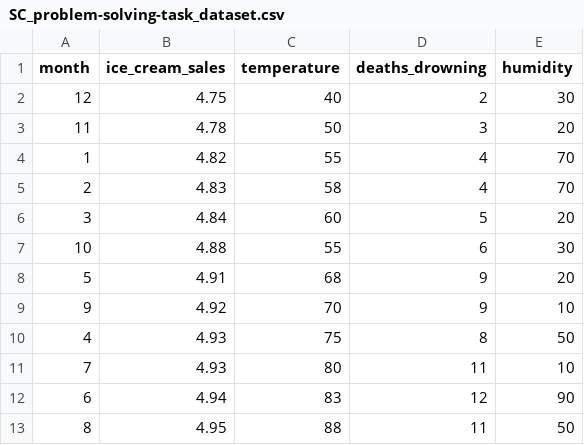
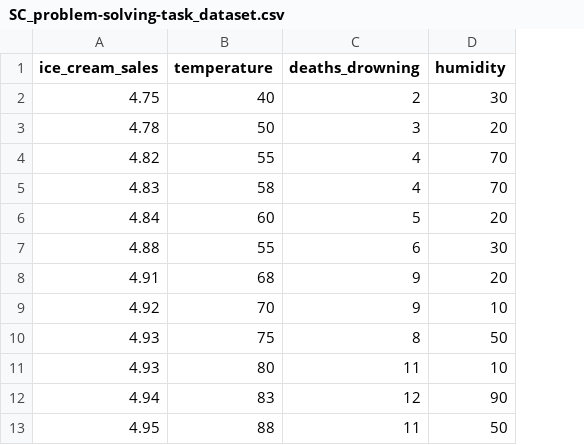
Before and after one commit to meettanmaysinha/Classroom-Experiments_EPFL, a CSV file: SC ProblemSolvingTask/SC_problem-solving-task_dataset.csv, drawn as a sheet; the diff names each change by its address in the sheet, - before the commit and + after, or states it on an @@ line.

Commit message:
Add files via upload

```diff
--- a/SC ProblemSolvingTask/SC_problem-solving-task_dataset.csv
+++ b/SC ProblemSolvingTask/SC_problem-solving-task_dataset.csv
-column A (month), rows 2-13: 12 | 11 | 1 | 2 | 3 | 10 | 5 | 9 | 4 | 7 | 6 | 8
```
